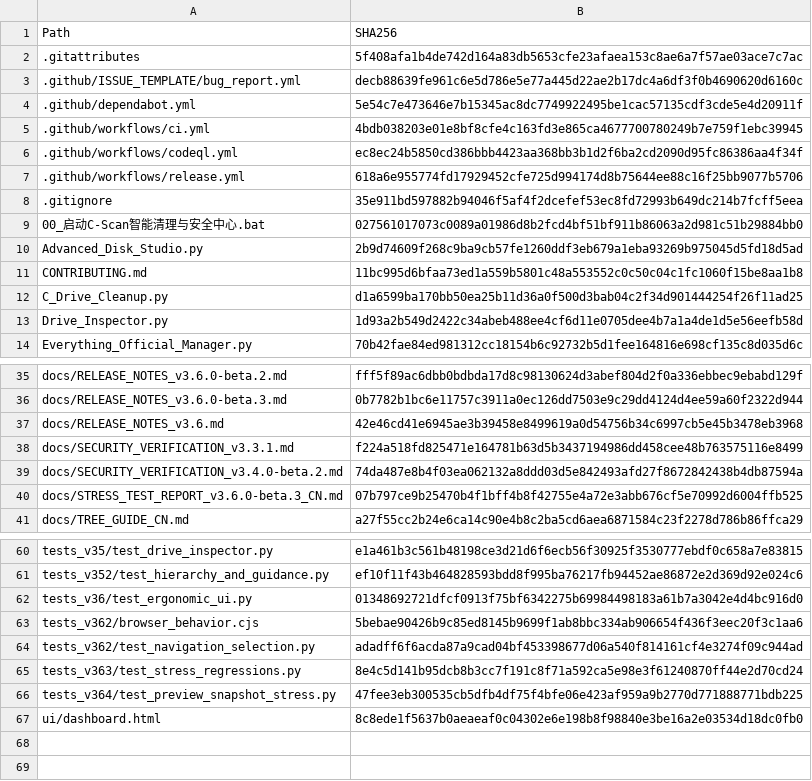
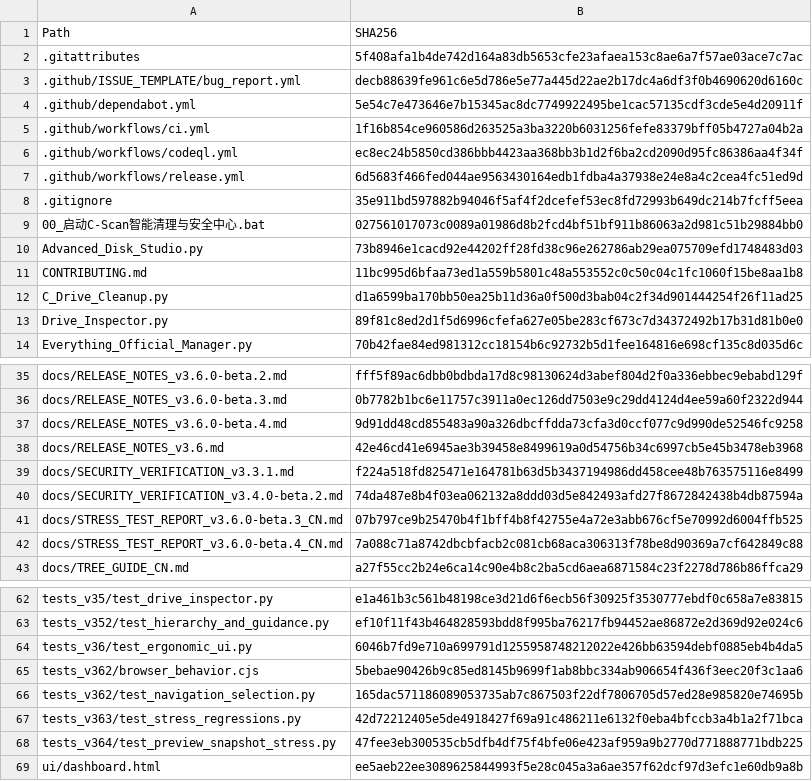
Before and after one commit to IvanChen-ctrl/c-scan-studio, a CSV file: FILE_INTEGRITY_SHA256.csv, drawn as a sheet; only a part is shown, gaps mark what is left out; the diff covers the shown part only.

Commit message:
build(beta.4): reseal all reviewed source hashes before CI and cross-platform reproducibility comparison

```diff
--- a/FILE_INTEGRITY_SHA256.csv
+++ b/FILE_INTEGRITY_SHA256.csv
@@ -4,11 +4,11 @@
 .github/dependabot.yml,5e54c7e473646e7b15345ac8dc7749922495be1cac57135cdf3cde5e4d20911f
-.github/workflows/ci.yml,4bdb038203e01e8bf8cfe4c163fd3e865ca4677700780249b7e759f1ebc39945
+.github/workflows/ci.yml,1f16b854ce960586d263525a3ba3220b6031256fefe83379bff05b4727a04b2a
 .github/workflows/codeql.yml,ec8ec24b5850cd386bbb4423aa368bb3b1d2f6ba2cd2090d95fc86386aa4f34f
-.github/workflows/release.yml,618a6e955774fd17929452cfe725d994174d8b75644ee88c16f25bb9077b5706
+.github/workflows/release.yml,6d5683f466fed044ae9563430164edb1fdba4a37938e24e8a4c2cea4fc51ed9d
 .gitignore,35e911bd597882b94046f5af4f2dcefef53ec8fd72993b649dc214b7fcff5eea
 00_启动C-Scan智能清理与安全中心.bat,027561017073c0089a01986d8b2fcd4bf51bf911b86063a2d981c51b29884bb0
-Advanced_Disk_Studio.py,2b9d74609f268c9ba9cb57fe1260ddf3eb679a1eba93269b975045d5fd18d5ad
+Advanced_Disk_Studio.py,73b8946e1cacd92e44202ff28fd38c96e262786ab29ea075709efd1748483d03
 CONTRIBUTING.md,11bc995d6bfaa73ed1a559b5801c48a553552c0c50c04c1fc1060f15be8aa1b8
 C_Drive_Cleanup.py,d1a6599ba170bb50ea25b11d36a0f500d3bab04c2f34d901444254f26f11ad25
-Drive_Inspector.py,1d93a2b549d2422c34abeb488ee4cf6d11e0705dee4b7a1a4de1d5e56eefb58d
+Drive_Inspector.py,89f81c8ed2d1f5d6996cfefa627e05be283cf673c7d34372492b17b31d81b0e0
 Everything_Official_Manager.py,70b42fae84ed981312cc18154b6c92732b5d1fee164816e698cf135c8d035d6c
@@ -36,2 +36,3 @@ docs/RELEASE_NOTES_v3.6.0-beta.2.md,fff5f89ac6dbb0bdbda17d8c98130624d3abef804d2f
 docs/RELEASE_NOTES_v3.6.0-beta.3.md,0b7782b1bc6e11757c3911a0ec126dd7503e9c29dd4124d4ee59a60f2322d944
+docs/RELEASE_NOTES_v3.6.0-beta.4.md,9d91dd48cd855483a90a326dbcffdda73cfa3d0ccf077c9d990de52546fc9258
 docs/RELEASE_NOTES_v3.6.md,42e46cd41e6945ae3b39458e8499619a0d54756b34c6997cb5e45b3478eb3968
@@ -40,2 +41,3 @@ docs/SECURITY_VERIFICATION_v3.4.0-beta.2.md,74da487e8b4f03ea062132a8ddd03d5e8424
 docs/STRESS_TEST_REPORT_v3.6.0-beta.3_CN.md,07b797ce9b25470b4f1bff4b8f42755e4a72e3abb676cf5e70992d6004ffb525
+docs/STRESS_TEST_REPORT_v3.6.0-beta.4_CN.md,7a088c71a8742dbcbfacb2c081cb68aca306313f78be8d90369a7cf642849c88
 docs/TREE_GUIDE_CN.md,a27f55cc2b24e6ca14c90e4b8c2ba5cd6aea6871584c23f2278d786b86ffca29
@@ -61,7 +63,7 @@ tests_v35/test_drive_inspector.py,e1a461b3c561b48198ce3d21d6f6ecb56f30925f353077
 tests_v352/test_hierarchy_and_guidance.py,ef10f11f43b464828593bdd8f995ba76217fb94452ae86872e2d369d92e024c6
-tests_v36/test_ergonomic_ui.py,01348692721dfcf0913f75bf6342275b69984498183a61b7a3042e4d4bc916d0
+tests_v36/test_ergonomic_ui.py,6046b7fd9e710a699791d1255958748212022e426bb63594debf0885eb4b4da5
 tests_v362/browser_behavior.cjs,5bebae90426b9c85ed8145b9699f1ab8bbc334ab906654f436f3eec20f3c1aa6
-tests_v362/test_navigation_selection.py,adadff6f6acda87a9cad04bf453398677d06a540f814161cf4e3274f09c944ad
-tests_v363/test_stress_regressions.py,8e4c5d141b95dcb8b3cc7f191c8f71a592ca5e98e3f61240870ff44e2d70cd24
+tests_v362/test_navigation_selection.py,165dac571186089053735ab7c867503f22df7806705d57ed28e985820e74695b
+tests_v363/test_stress_regressions.py,42d72212405e5de4918427f69a91c486211e6132f0eba4bfccb3a4b1a2f71bca
 tests_v364/test_preview_snapshot_stress.py,47fee3eb300535cb5dfb4df75f4bfe06e423af959a9b2770d771888771bdb225
-ui/dashboard.html,8c8ede1f5637b0aeaeaf0c04302e6e198b8f98840e3be16a2e03534d18dc0fb0
+ui/dashboard.html,ee5aeb22ee3089625844993f5e28c045a3a6ae357f62dcf97d3efc1e60db9a8b
```
Also changed, not shown: 3 edited cells elsewhere in this file.
